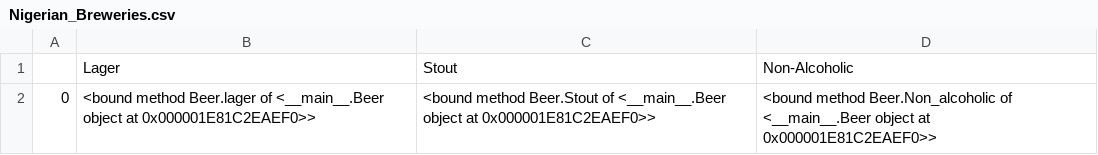
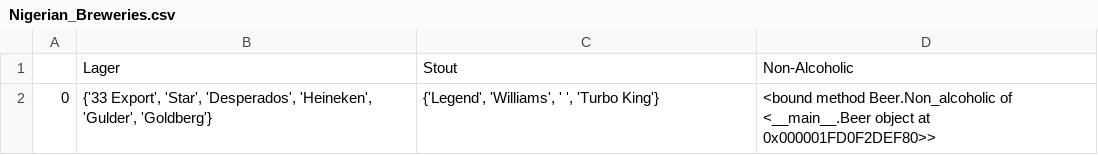
Before and after one commit to iaghachi808/iaghachiCSC102, a CSV file: Week-10/Nigerian_Breweries.csv, drawn as a sheet.

```diff
--- a/Week-10/Nigerian_Breweries.csv
+++ b/Week-10/Nigerian_Breweries.csv
@@ -1,2 +1,2 @@
 ,Lager,Stout,Non-Alcoholic
-0,<bound method Beer.lager of <__main__.Beer object at 0x000001E81C2EAEF0>>,<bound method Beer.Stout of <__main__.Beer object at 0x000001E81C2EAEF0>>,<bound method Beer.Non_alcoholic of <__main__.Beer object at 0x000001E81C2EAEF0>>
+0,"{'33 Export', 'Star', 'Desperados', 'Heineken', 'Gulder', 'Goldberg'}","{'Legend', 'Williams', '  ', 'Turbo King'}",<bound method Beer.Non_alcoholic of <__main__.Beer object at 0x000001FD0F2DEF80>>
```
Also changed, not shown: 8 other files.
